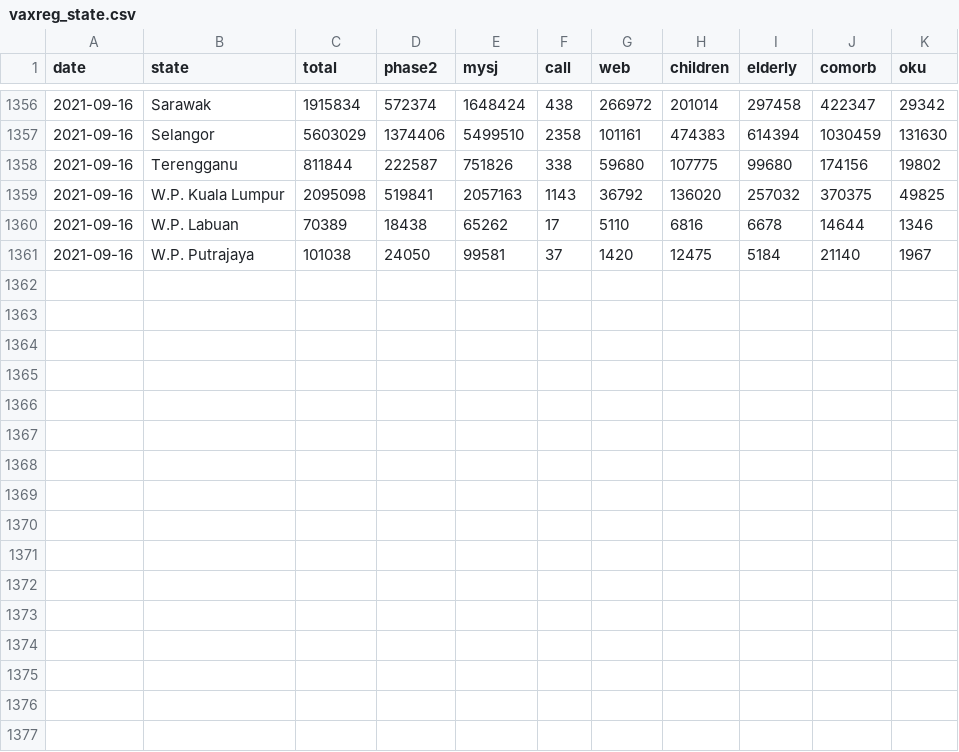
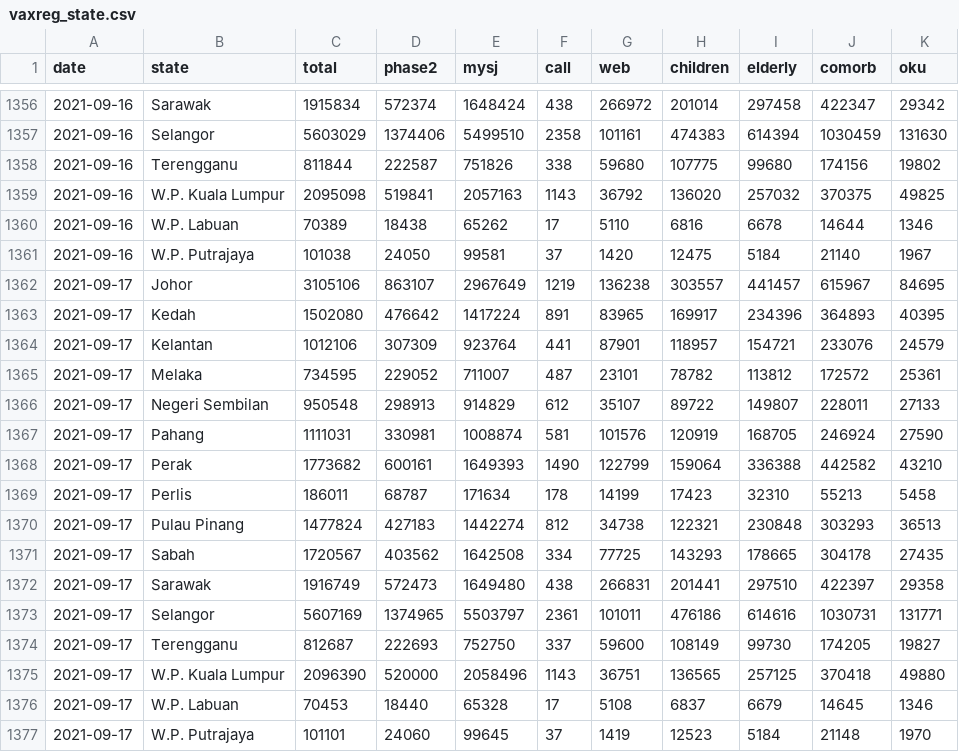
Before and after one commit to CITF-Malaysia/citf-public, a CSV file: registration/vaxreg_state.csv, drawn as a sheet; only a part is shown, gaps mark what is left out; the diff names each change by its address in the sheet, - before the commit and + after, or states it on an @@ line.

```diff
--- a/registration/vaxreg_state.csv
+++ b/registration/vaxreg_state.csv
+row 1362: 2021-09-17 | Johor | 3105106 | 863107 | 2967649 | 1219 | 136238 | 303557 | 441457 | 615967 | 84695
+row 1363: 2021-09-17 | Kedah | 1502080 | 476642 | 1417224 | 891 | 83965 | 169917 | 234396 | 364893 | 40395
+row 1364: 2021-09-17 | Kelantan | 1012106 | 307309 | 923764 | 441 | 87901 | 118957 | 154721 | 233076 | 24579
+row 1365: 2021-09-17 | Melaka | 734595 | 229052 | 711007 | 487 | 23101 | 78782 | 113812 | 172572 | 25361
+row 1366: 2021-09-17 | Negeri Sembilan | 950548 | 298913 | 914829 | 612 | 35107 | 89722 | 149807 | 228011 | 27133
+row 1367: 2021-09-17 | Pahang | 1111031 | 330981 | 1008874 | 581 | 101576 | 120919 | 168705 | 246924 | 27590
+row 1368: 2021-09-17 | Perak | 1773682 | 600161 | 1649393 | 1490 | 122799 | 159064 | 336388 | 442582 | 43210
+row 1369: 2021-09-17 | Perlis | 186011 | 68787 | 171634 | 178 | 14199 | 17423 | 32310 | 55213 | 5458
+row 1370: 2021-09-17 | Pulau Pinang | 1477824 | 427183 | 1442274 | 812 | 34738 | 122321 | 230848 | 303293 | 36513
+row 1371: 2021-09-17 | Sabah | 1720567 | 403562 | 1642508 | 334 | 77725 | 143293 | 178665 | 304178 | 27435
+row 1372: 2021-09-17 | Sarawak | 1916749 | 572473 | 1649480 | 438 | 266831 | 201441 | 297510 | 422397 | 29358
+row 1373: 2021-09-17 | Selangor | 5607169 | 1374965 | 5503797 | 2361 | 101011 | 476186 | 614616 | 1030731 | 131771
+row 1374: 2021-09-17 | Terengganu | 812687 | 222693 | 752750 | 337 | 59600 | 108149 | 99730 | 174205 | 19827
+row 1375: 2021-09-17 | W.P. Kuala Lumpur | 2096390 | 520000 | 2058496 | 1143 | 36751 | 136565 | 257125 | 370418 | 49880
+row 1376: 2021-09-17 | W.P. Labuan | 70453 | 18440 | 65328 | 17 | 5108 | 6837 | 6679 | 14645 | 1346
+row 1377: 2021-09-17 | W.P. Putrajaya | 101101 | 24060 | 99645 | 37 | 1419 | 12523 | 5184 | 21148 | 1970
```
Also changed, not shown: registration/vaxreg_malaysia.csv.
